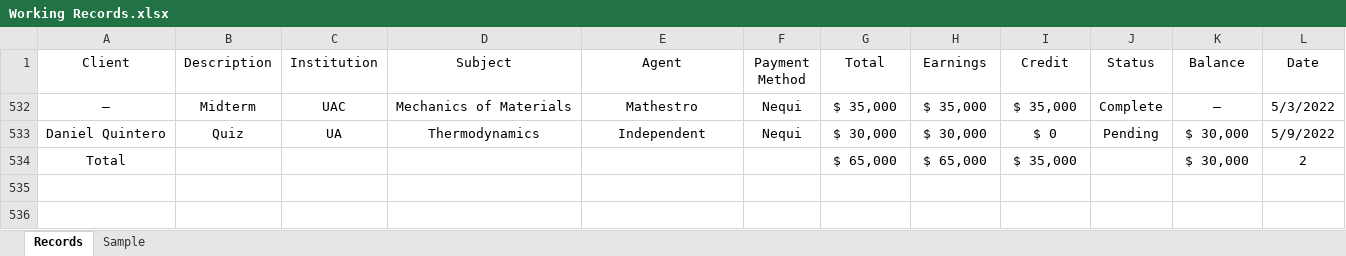
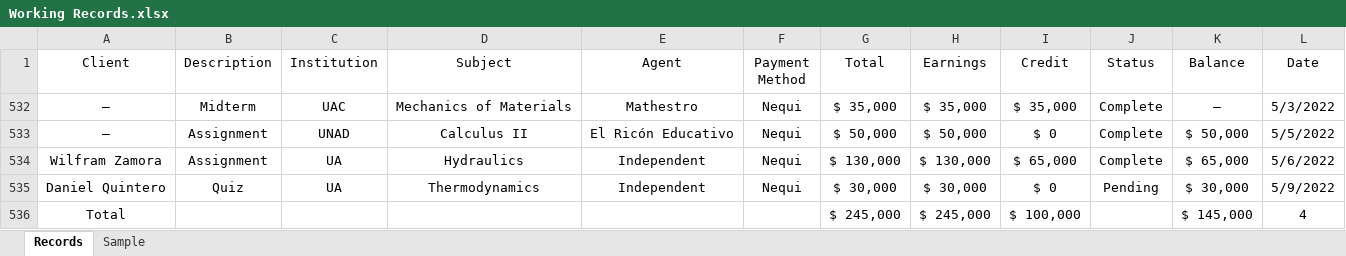
Before and after one commit to yarib97/Working_Records, an Excel workbook: Working Records.xlsx, sheet Records, drawn as a sheet; values as stored, in another font and other column widths than the file's, no borders; conditional formats and table styles not drawn; removed rows and columns are numbered as before the commit, all else as after; the diff names each change by its address in the sheet, - before the commit and + after, or states it on an @@ line.

```diff
--- a/Working Records.xlsx (sheet Records)
+++ b/Working Records.xlsx (sheet Records)
+row 533: — | Assignment | UNAD | Calculus II | El Ricón Educativo | Nequi | $ 50,000 | $ 50,000 | $ 0 | Complete | $ 50,000 | 5/5/2022
+row 534: Wilfram Zamora | Assignment | UA | Hydraulics | Independent | Nequi | $ 130,000 | $ 130,000 | $ 65,000 | Complete | $ 65,000 | 5/6/2022
-row 534: Total |  |  |  |  |  | $ 65,000 | $ 65,000 | $ 35,000 |  | $ 30,000 | 2
+row 536: Total |  |  |  |  |  | $ 245,000 | $ 245,000 | $ 100,000 |  | $ 145,000 | 4
```
Also changed, not shown: sheet Sample, hidden cells.
